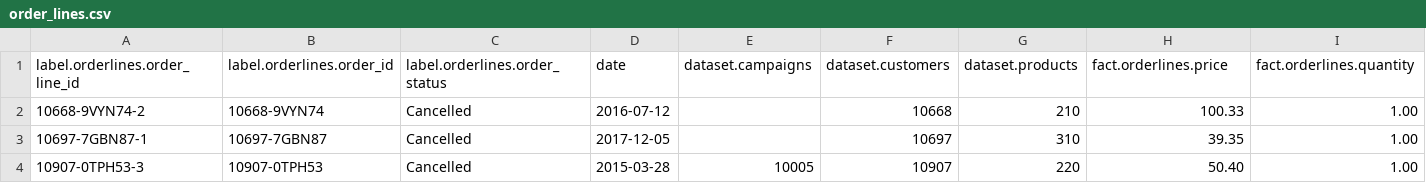
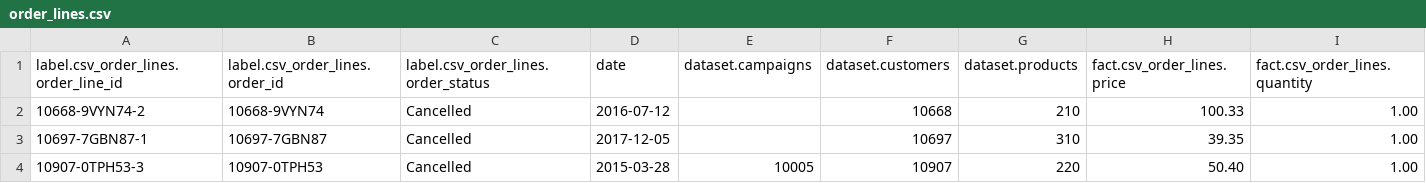
Before and after one commit to gooddata/platform-trial, a CSV file: data/step2/order_lines.csv, drawn as a sheet; only a part is shown.

Commit message:
APL-118 APL-119 scripts and data ready for starting with CSV Uploader
... while starting with the 01_prepare_workspace.rb script works too.

```diff
--- a/data/step2/order_lines.csv
+++ b/data/step2/order_lines.csv
@@ -1,2 +1,2 @@
-label.orderlines.order_line_id,label.orderlines.order_id,label.orderlines.order_status,date,dataset.campaigns,dataset.customers,dataset.products,fact.orderlines.price,fact.orderlines.quantity
+label.csv_order_lines.order_line_id,label.csv_order_lines.order_id,label.csv_order_lines.order_status,date,dataset.campaigns,dataset.customers,dataset.products,fact.csv_order_lines.price,fact.csv_order_lines.quantity
 10668-9VYN74-2,10668-9VYN74,Cancelled,2016-07-12,,10668,210,100.33,1.00
```
Also changed, not shown: data/step2/customers.csv, data/step2/products.csv, 3 other files.
